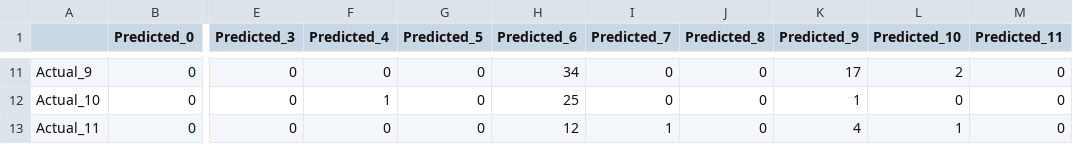
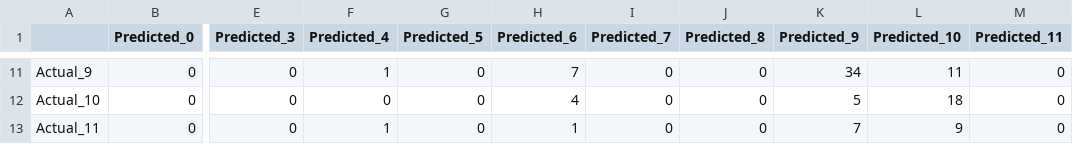
Before and after one commit to sahn1998/DATA-5322, a CSV file: HW3/output/multi-class_results/4_layer_best_model_results_confusion_matrix.csv, drawn as a sheet; only a part is shown, gaps mark what is left out; the diff covers the shown part only; the diff names each change by its address in the sheet, - before the commit and + after, or states it on an @@ line.

```diff
--- a/HW3/output/multi-class_results/4_layer_best_model_results_confusion_matrix.csv
+++ b/HW3/output/multi-class_results/4_layer_best_model_results_confusion_matrix.csv
-F11 (Predicted_4): 0
+F11 (Predicted_4): 1
-H11 (Predicted_6): 34
+H11 (Predicted_6): 7
-K11 (Predicted_9): 17
+K11 (Predicted_9): 34
-L11 (Predicted_10): 2
+L11 (Predicted_10): 11
-F12 (Predicted_4): 1
+F12 (Predicted_4): 0
-H12 (Predicted_6): 25
+H12 (Predicted_6): 4
-K12 (Predicted_9): 1
+K12 (Predicted_9): 5
-L12 (Predicted_10): 0
+L12 (Predicted_10): 18
-F13 (Predicted_4): 0
+F13 (Predicted_4): 1
-H13 (Predicted_6): 12
+H13 (Predicted_6): 1
-I13 (Predicted_7): 1
+I13 (Predicted_7): 0
-K13 (Predicted_9): 4
+K13 (Predicted_9): 7
-L13 (Predicted_10): 1
+L13 (Predicted_10): 9
```
Also changed, not shown: 32 edited cells elsewhere in this file, HW3/output/multi-class_results/5_layer_longer_epochs_best_model_results_confusion_matrix.csv, 10 other files.
